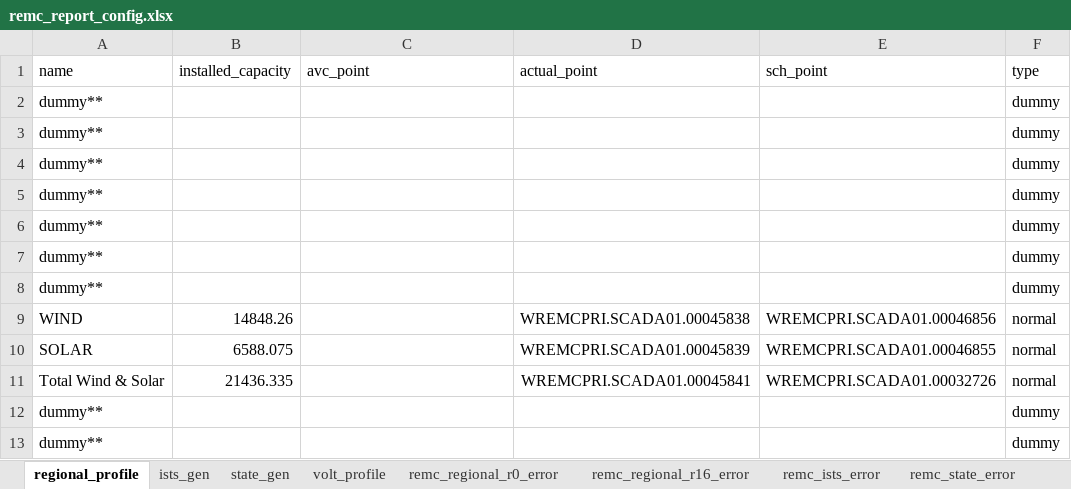
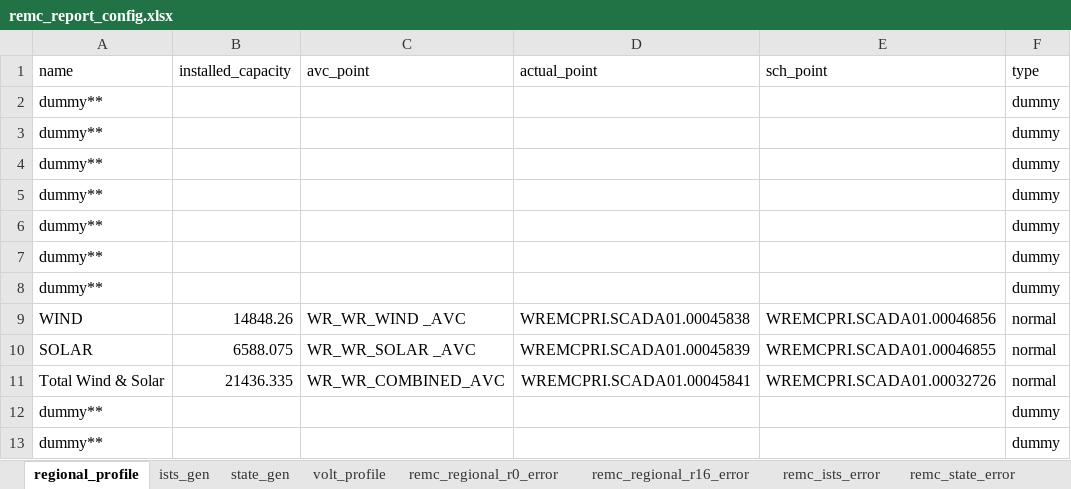
Before and after one commit to nagasudhirpulla/wrldc_remc_reports_generator, an Excel workbook: config/remc_report_config.xlsx, sheet regional_profile, drawn as a sheet; values as stored, in another font and other column widths than the file's, no borders; the diff names each change by its address in the sheet, - before the commit and + after, or states it on an @@ line.

```diff
--- a/config/remc_report_config.xlsx (sheet regional_profile)
+++ b/config/remc_report_config.xlsx (sheet regional_profile)
-C9 (avc_point): (empty)
+C9 (avc_point): WR_WR_WIND _AVC
-C10 (avc_point): (empty)
+C10 (avc_point): WR_WR_SOLAR _AVC
-C11 (avc_point): (empty)
+C11 (avc_point): WR_WR_COMBINED_AVC
```
Also changed, not shown: sheet ists_gen, sheet state_gen, 8 other files.
